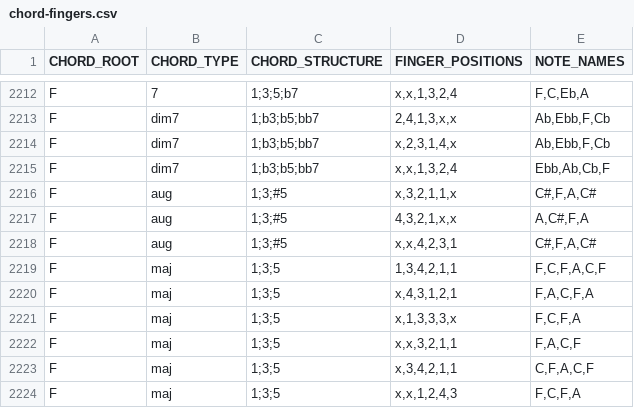
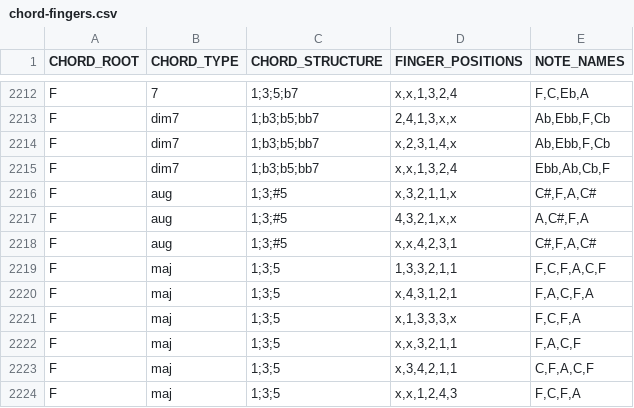
Before and after one commit to note2tabs/note2tabsWeb, a CSV file: data/chord-fingers.csv, drawn as a sheet; only a part is shown, gaps mark what is left out.

Commit message:
updated F chord

```diff
--- a/data/chord-fingers.csv
+++ b/data/chord-fingers.csv
@@ -2218,3 +2218,3 @@ F;aug;"1;3;#5";4,3,2,1,x,x;A,C#,F,A
 F;aug;"1;3;#5";x,x,4,2,3,1;C#,F,A,C#
-F;maj;"1;3;5";1,3,4,2,1,1;F,C,F,A,C,F
+F;maj;"1;3;5";1,3,3,2,1,1;F,C,F,A,C,F
 F;maj;"1;3;5";x,4,3,1,2,1;F,A,C,F,A
```
